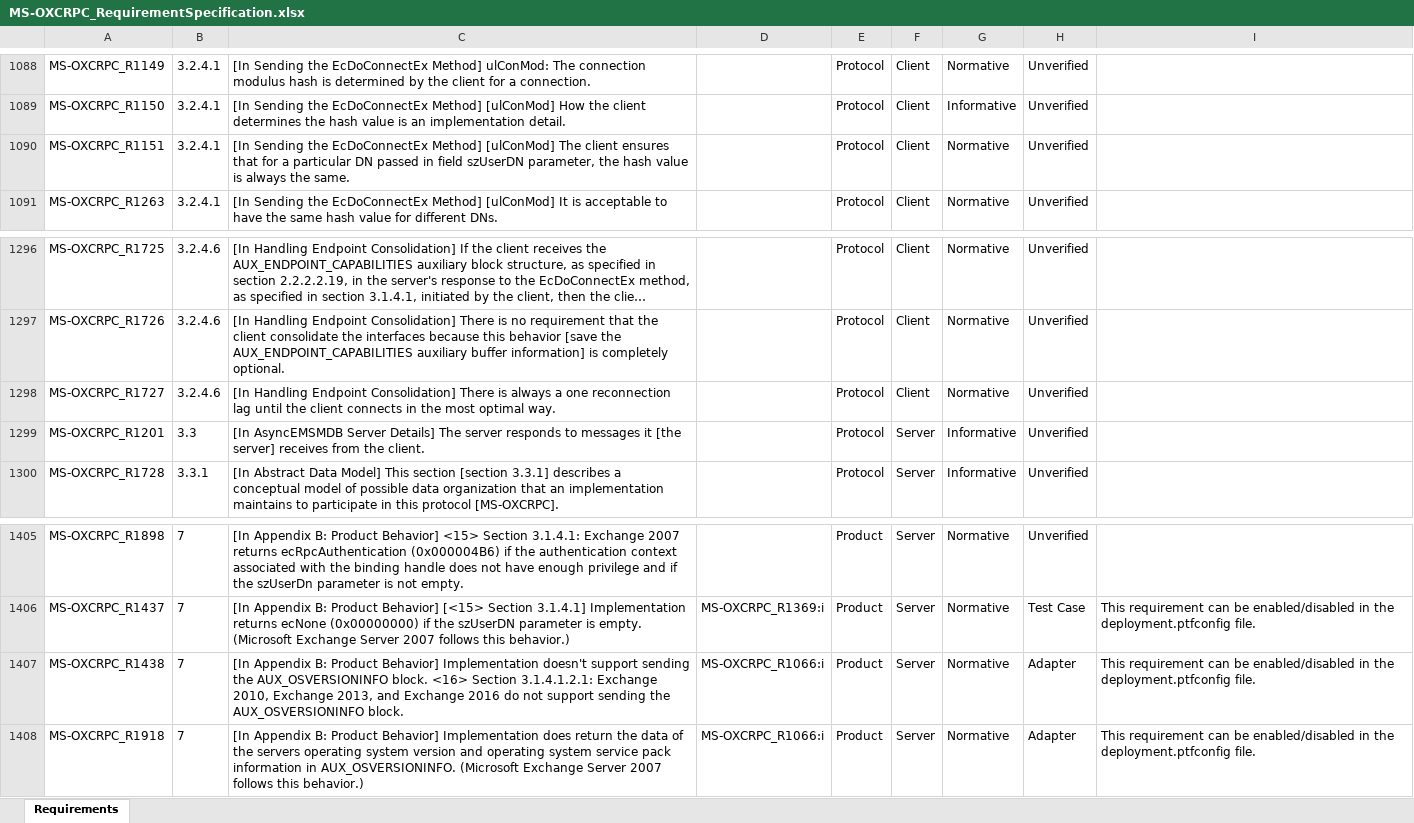
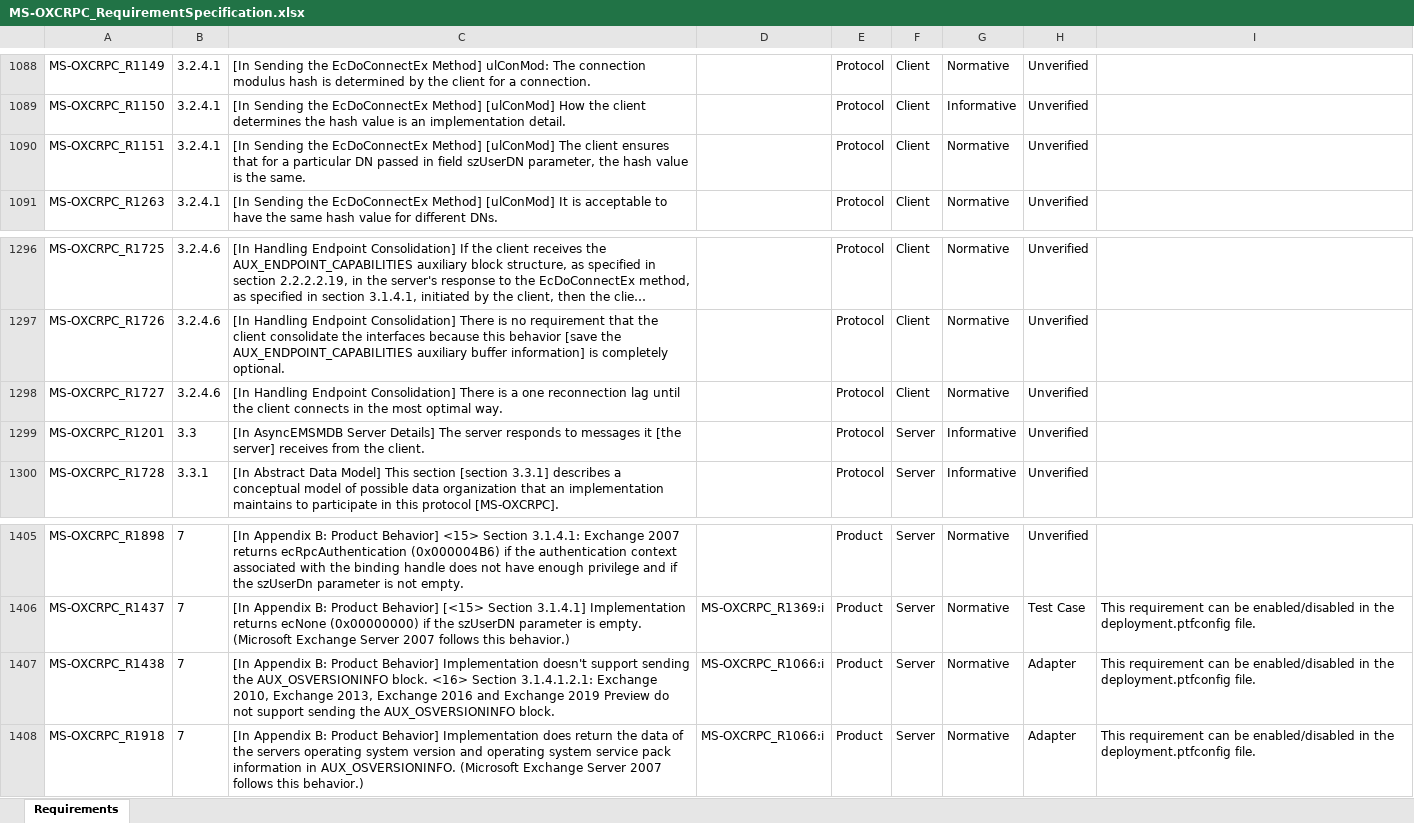
Before and after one commit to OfficeDev/Interop-TestSuites, an Excel workbook: ExchangeMAPI/Docs/MS-OXCRPC/MS-OXCRPC_RequirementSpecification.xlsx, sheet Requirements, drawn as a sheet; only a part is shown, gaps mark what is left out; long unchanged cells end in …; values as stored, in another font and other column widths than the file's, no borders; conditional formats and table styles not drawn; the diff covers the shown part only; the diff names each change by its address in the sheet, - before the commit and + after, or states it on an @@ line.

```diff
--- a/ExchangeMAPI/Docs/MS-OXCRPC/MS-OXCRPC_RequirementSpecification.xlsx (sheet Requirements)
+++ b/ExchangeMAPI/Docs/MS-OXCRPC/MS-OXCRPC_RequirementSpecification.xlsx (sheet Requirements)
-C1090: …value is always the same.
+C1090: …value is the same.
-C1298: …There is always a one…
+C1298: …There is a one…
-C1407: …Exchange 2013, and Exchange 2016 do not…
+C1407: …Exchange 2013, Exchange 2016 and Exchange 2019 Preview do not…
```
Also changed, not shown: 10 edited cells elsewhere in this sheet, 2 other files.
